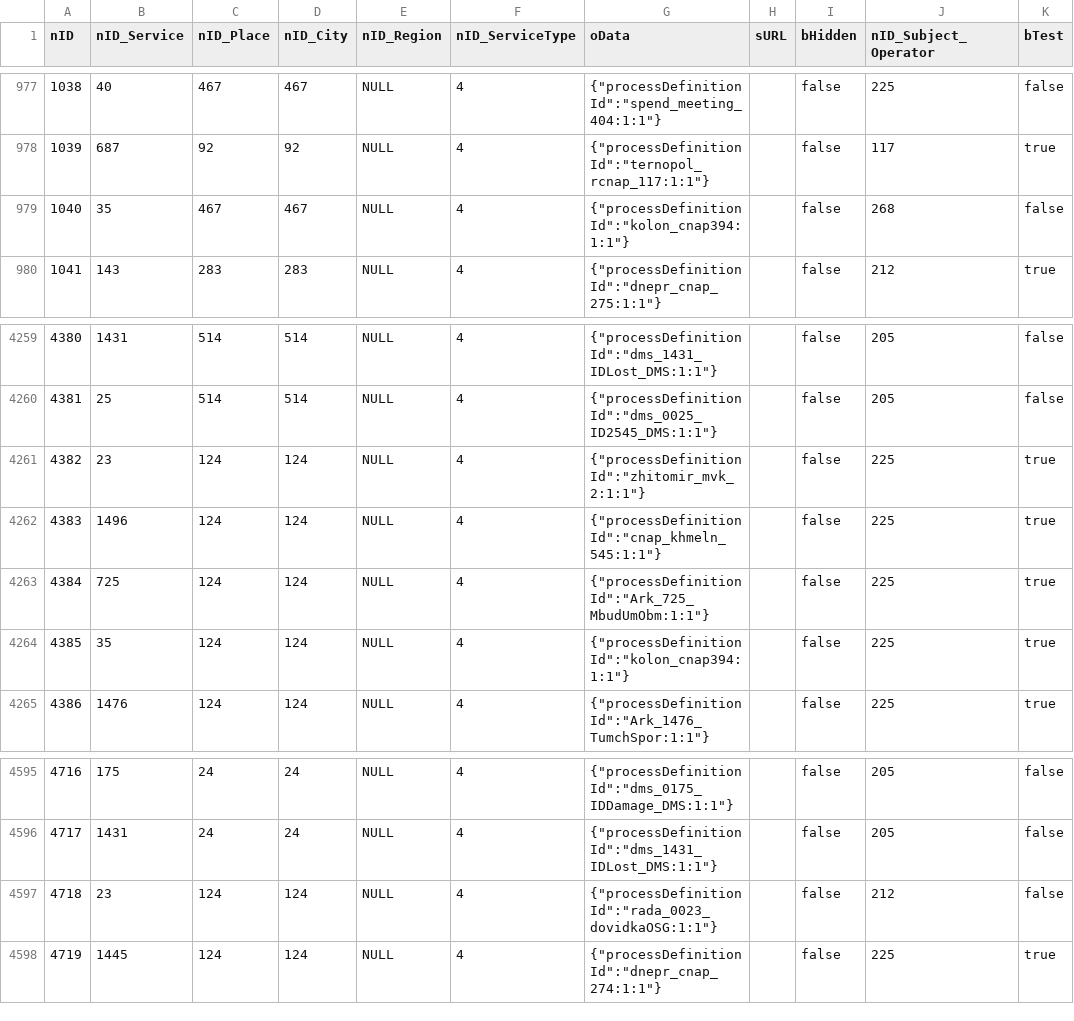
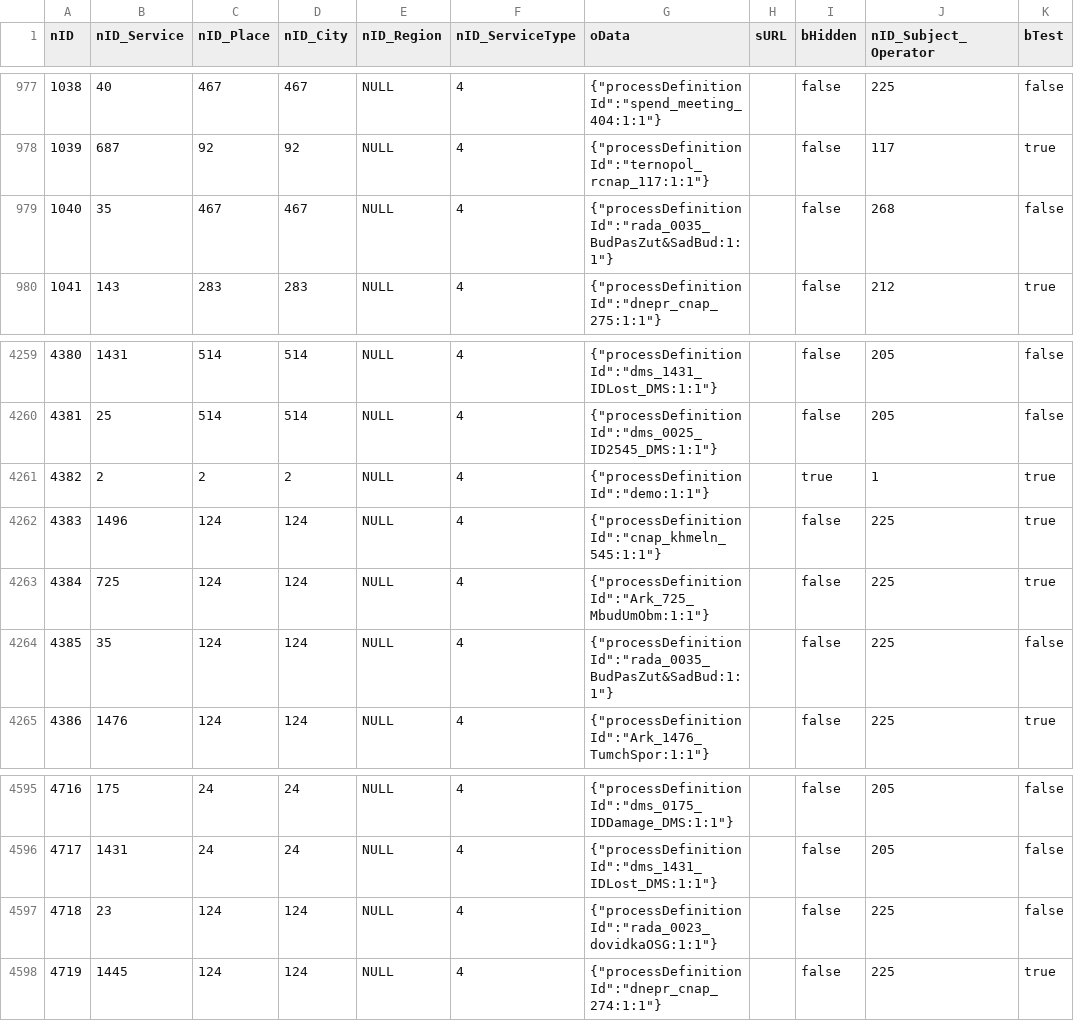
Before and after one commit to iGov-UA/iGov_Data, a CSV file: wf-central/src/main/resources/data/iGov__Test_Delta/ServiceData.csv, drawn as a sheet; only a part is shown, gaps mark what is left out; the diff names each change by its address in the sheet, - before the commit and + after, or states it on an @@ line.

```diff
--- a/wf-central/src/main/resources/data/iGov__Test_Delta/ServiceData.csv
+++ b/wf-central/src/main/resources/data/iGov__Test_Delta/ServiceData.csv
-G979 (oData): {"processDefinitionId":"kolon_cnap394:1:1"}
+G979 (oData): {"processDefinitionId":"rada_0035_BudPasZut&SadBud:1:1"}
-B4261 (nID_Service): 23
+B4261 (nID_Service): 2
-C4261 (nID_Place): 124
+C4261 (nID_Place): 2
-D4261 (nID_City): 124
+D4261 (nID_City): 2
-G4261 (oData): {"processDefinitionId":"zhitomir_mvk_2:1:1"}
+G4261 (oData): {"processDefinitionId":"demo:1:1"}
-I4261 (bHidden): false
+I4261 (bHidden): true
-J4261 (nID_Subject_Operator): 225
+J4261 (nID_Subject_Operator): 1
-G4264 (oData): {"processDefinitionId":"kolon_cnap394:1:1"}
+G4264 (oData): {"processDefinitionId":"rada_0035_BudPasZut&SadBud:1:1"}
-K4264 (bTest): true
+K4264 (bTest): false
-J4597 (nID_Subject_Operator): 212
+J4597 (nID_Subject_Operator): 225
```
Also changed, not shown: 7 other files.
